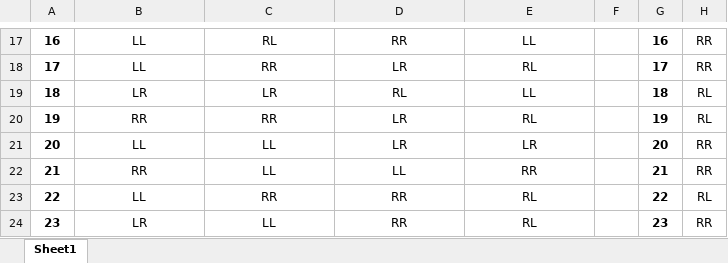
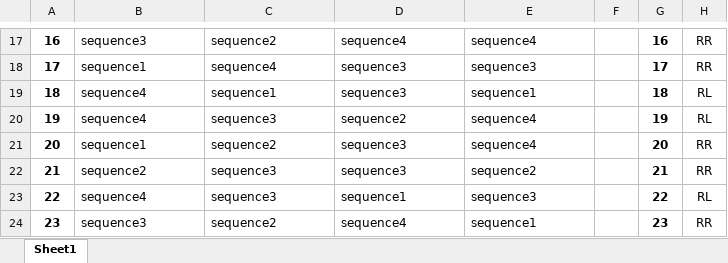
Before and after one commit to AnaideT/OptimalPrecision, an Excel workbook: HarrisWolpertandPursuit/Types_of_sequences.xlsx, sheet Sheet1, drawn as a sheet; only a part is shown, gaps mark what is left out; values as stored, in another font and other column widths than the file's, no borders; the diff covers the shown part only; the diff names each change by its address in the sheet, - before the commit and + after, or states it on an @@ line.

```diff
--- a/HarrisWolpertandPursuit/Types_of_sequences.xlsx (sheet Sheet1)
+++ b/HarrisWolpertandPursuit/Types_of_sequences.xlsx (sheet Sheet1)
-B17:E24 alignment: center
+B17:E24 alignment: left
-B17: LL
+B17: sequence3
-C17: RL
+C17: sequence2
-D17: RR
+D17: sequence4
-E17: LL
+E17: sequence4
-B18: LL
+B18: sequence1
-C18: RR
+C18: sequence4
-D18: LR
+D18: sequence3
-E18: RL
+E18: sequence3
-B19: LR
+B19: sequence4
-C19: LR
+C19: sequence1
-D19: RL
+D19: sequence3
-E19: LL
+E19: sequence1
-B20: RR
+B20: sequence4
-C20: RR
+C20: sequence3
-D20: LR
+D20: sequence2
-E20: RL
+E20: sequence4
-B21: LL
+B21: sequence1
-C21: LL
+C21: sequence2
-D21: LR
+D21: sequence3
-E21: LR
+E21: sequence4
-B22: RR
+B22: sequence2
-C22: LL
+C22: sequence3
-D22: LL
+D22: sequence3
-E22: RR
+E22: sequence2
-B23: LL
+B23: sequence4
-C23: RR
+C23: sequence3
-D23: RR
+D23: sequence1
-E23: RL
+E23: sequence3
-B24: LR
+B24: sequence3
-C24: LL
+C24: sequence2
-D24: RR
+D24: sequence4
-E24: RL
+E24: sequence1
```
Also changed, not shown: 130 edited cells and cell formats elsewhere in this sheet, HarrisWolpertandPursuit/Types_of_sequences(2).xlsx, 9 other files.
